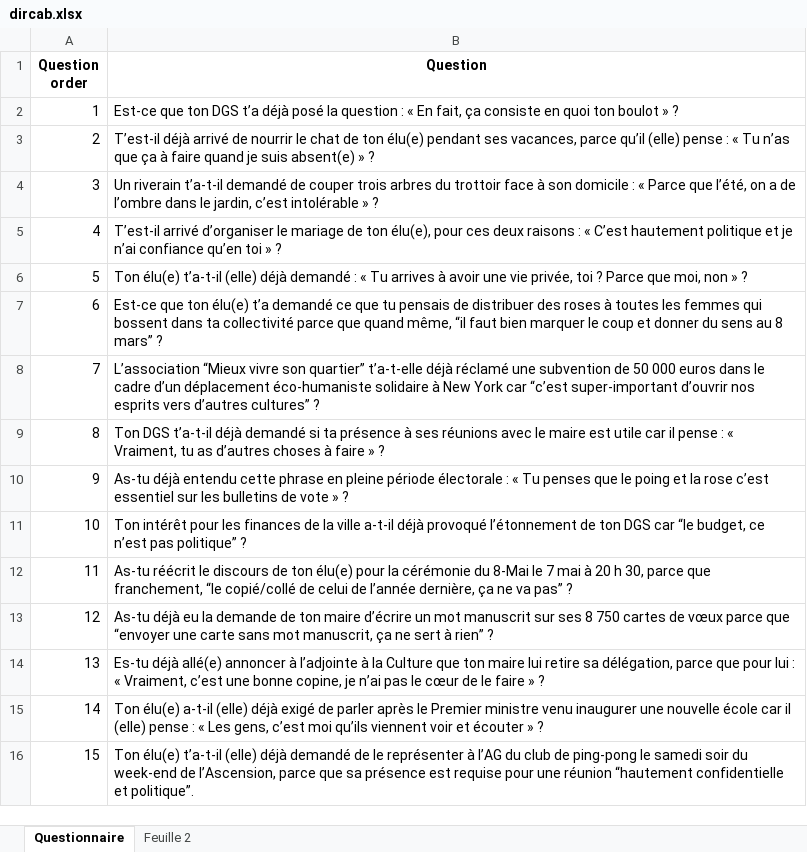
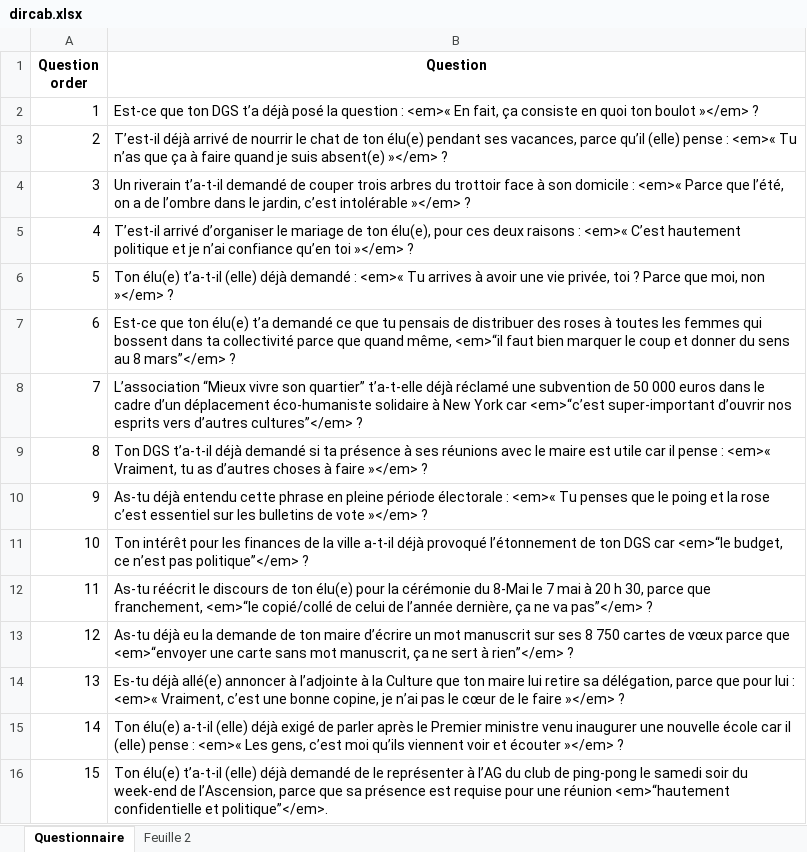
Before and after one commit to gcardoso89/dircab-quiz, an Excel workbook: dircab.xlsx, sheet Questionnaire, drawn as a sheet; values as stored, in another font and other column widths than the file's, no borders; the diff names each change by its address in the sheet, - before the commit and + after, or states it on an @@ line.

```diff
--- a/dircab.xlsx (sheet Questionnaire)
+++ b/dircab.xlsx (sheet Questionnaire)
-B2 (Question): …question : « En fait, ça consiste en quoi ton boulot » ?
+B2 (Question): …question : <em>« En fait, ça consiste en quoi ton boulot »</em> ?
-B3 (Question): …pense : « Tu n’as que ça à faire quand je suis absent(e) » ?
+B3 (Question): …pense : <em>« Tu n’as que ça à faire quand je suis absent(e) »</em> ?
-B4 (Question): …domicile : « Parce que l’été, on a de l’ombre dans le jardin, c’est intolérable » ?
+B4 (Question): …domicile : <em>« Parce que l’été, on a de l’ombre dans le jardin, c’est intolérable »</em> ?
-B5 (Question): …raisons : « C’est hautement politique et je n’ai confiance qu’en toi » ?
+B5 (Question): …raisons : <em>« C’est hautement politique et je n’ai confiance qu’en toi »</em> ?
-B6 (Question): …demandé : « Tu arrives à avoir une vie privée, toi ? Parce que moi, non » ?
+B6 (Question): …demandé : <em>« Tu arrives à avoir une vie privée, toi ? Parce que moi, non »</em> ?
-B7 (Question): …quand même, “il faut bien marquer le coup et donner du sens au 8 mars” ?
+B7 (Question): …quand même, <em>“il faut bien marquer le coup et donner du sens au 8 mars”</em> ?
-B8 (Question): …York car “c’est super-important d’ouvrir nos esprits vers d’autres cultures” ?
+B8 (Question): …York car <em>“c’est super-important d’ouvrir nos esprits vers d’autres cultures”</em> ?
-B9 (Question): …pense : « Vraiment, tu as d’autres choses à faire » ?
+B9 (Question): …pense : <em>« Vraiment, tu as d’autres choses à faire »</em> ?
-B10 (Question): …électorale : « Tu penses que le poing et la rose c’est essentiel sur les bulletins de vote » ?
+B10 (Question): …électorale : <em>« Tu penses que le poing et la rose c’est essentiel sur les bulletins de vote »</em> ?
-B11 (Question): …DGS car “le budget, ce n’est pas politique” ?
+B11 (Question): …DGS car <em>“le budget, ce n’est pas politique”</em> ?
-B12 (Question): …que franchement, “le copié/collé de celui de l’année dernière, ça ne va pas” ?
+B12 (Question): …que franchement, <em>“le copié/collé de celui de l’année dernière, ça ne va pas”</em> ?
-B13 (Question): …parce que “envoyer une carte sans mot manuscrit, ça ne sert à rien” ?
+B13 (Question): …parce que <em>“envoyer une carte sans mot manuscrit, ça ne sert à rien”</em> ?
-B14 (Question): …lui : « Vraiment, c’est une bonne copine, je n’ai pas le cœur de le faire » ?
+B14 (Question): …lui : <em>« Vraiment, c’est une bonne copine, je n’ai pas le cœur de le faire »</em> ?
-B15 (Question): …pense : « Les gens, c’est moi qu’ils viennent voir et écouter » ?
+B15 (Question): …pense : <em>« Les gens, c’est moi qu’ils viennent voir et écouter »</em> ?
-B16 (Question): …une réunion “hautement confidentielle et politique”.
+B16 (Question): …une réunion <em>“hautement confidentielle et politique”</em>.
```
Also changed, not shown: 7 other files.
